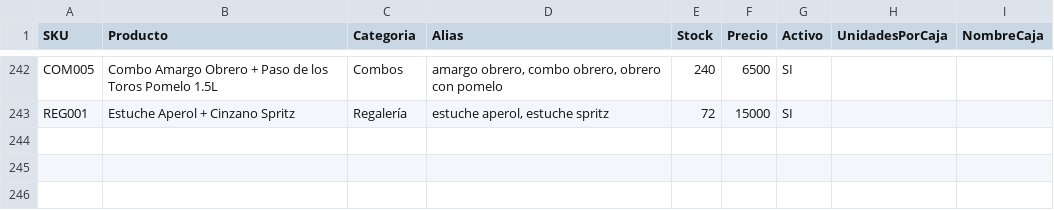
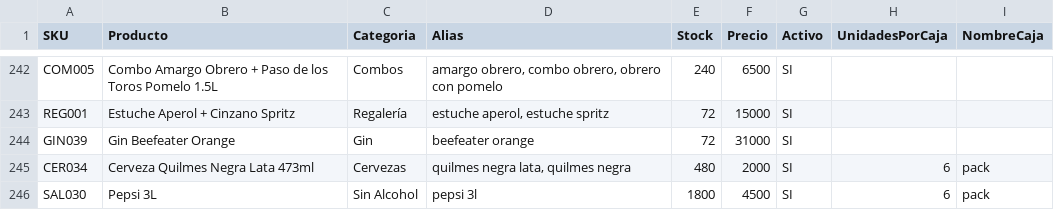
Before and after one commit to JosemariaHenriquezC/TRAZR, a CSV file: catalogo/mayorista_tucuman.csv, drawn as a sheet; only a part is shown, gaps mark what is left out; the diff names each change by its address in the sheet, - before the commit and + after, or states it on an @@ line.

```diff
--- a/catalogo/mayorista_tucuman.csv
+++ b/catalogo/mayorista_tucuman.csv
+row 244: GIN039 | Gin Beefeater Orange | Gin | beefeater orange | 72 | 31000 | SI
+row 245: CER034 | Cerveza Quilmes Negra Lata 473ml | Cervezas | quilmes negra lata, quilmes negra | 480 | 2000 | SI | 6 | pack
+row 246: SAL030 | Pepsi 3L | Sin Alcohol | pepsi 3l | 1800 | 4500 | SI | 6 | pack
```
Also changed, not shown: 7 other files.
